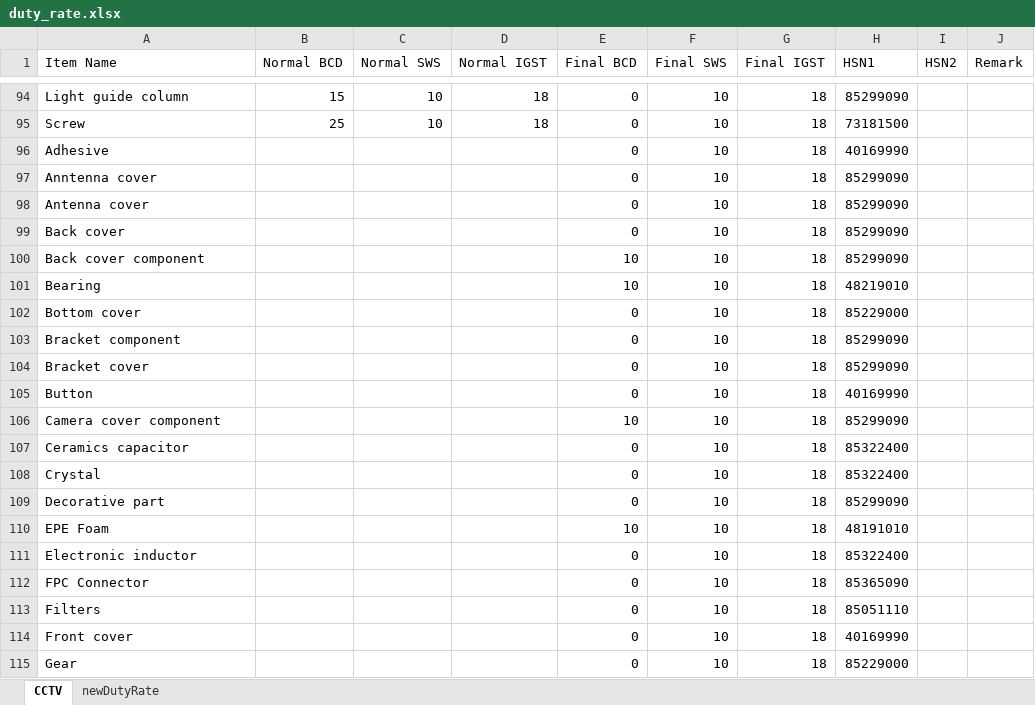
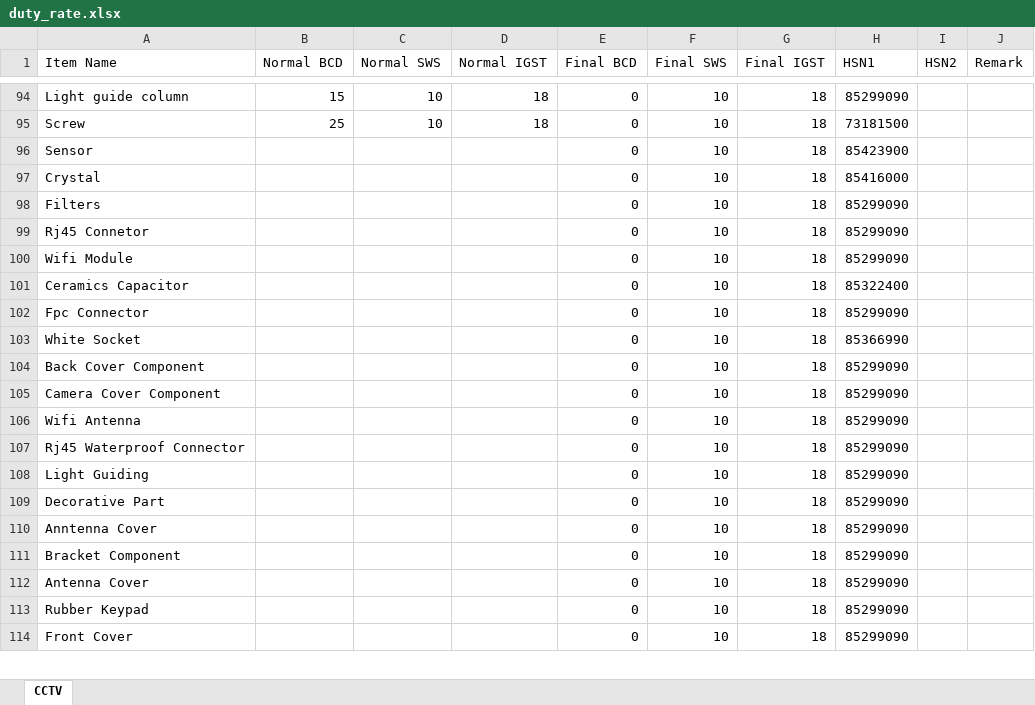
Before and after one commit to anlaganlag/checklist_invoice, an Excel workbook: input/duty_rate.xlsx, sheet CCTV, drawn as a sheet; only a part is shown, gaps mark what is left out; values as stored, in another font and other column widths than the file's, no cell formats; conditional formats not drawn; removed rows and columns are numbered as before the commit, all else as after; the diff covers the shown part only; the diff names each change by its address in the sheet, - before the commit and + after, or states it on an @@ line.

```diff
--- a/input/duty_rate.xlsx (sheet CCTV)
+++ b/input/duty_rate.xlsx (sheet CCTV)
-sheet tab: newDutyRate
-A96 (Item Name): Adhesive
+A96 (Item Name): Sensor
-H96 (HSN1): 40169990
+H96 (HSN1): 85423900
+row 97: Crystal |  |  |  | 0 | 10 | 18 | 85416000
-A98 (Item Name): Anntenna cover
+A98 (Item Name): Filters
-A99 (Item Name): Antenna cover
+A99 (Item Name): Rj45 Connetor
-A100 (Item Name): Back cover
+A100 (Item Name): Wifi Module
+row 101: Ceramics Capacitor |  |  |  | 0 | 10 | 18 | 85322400
-A102 (Item Name): Back cover component
+A102 (Item Name): Fpc Connector
-E102 (Final BCD): 10
+E102 (Final BCD): 0
-row 101: Bearing |  |  |  | 10 | 10 | 18 | 48219010
-A103 (Item Name): Bottom cover
+A103 (Item Name): White Socket
-H103 (HSN1): 85229000
+H103 (HSN1): 85366990
-A104 (Item Name): Bracket component
+A104 (Item Name): Back Cover Component
-A105 (Item Name): Bracket cover
+A105 (Item Name): Camera Cover Component
-A106 (Item Name): Button
+A106 (Item Name): Wifi Antenna
-H106 (HSN1): 40169990
+H106 (HSN1): 85299090
-A107 (Item Name): Camera cover component
+A107 (Item Name): Rj45 Waterproof Connector
-E107 (Final BCD): 10
+E107 (Final BCD): 0
-A108 (Item Name): Ceramics capacitor
+A108 (Item Name): Light Guiding
-H108:H109 (HSN1): 85322400
+H108:H109 (HSN1): 85299090
-A109 (Item Name): Crystal
+A109 (Item Name): Decorative Part
-A110 (Item Name): Decorative part
+A110 (Item Name): Anntenna Cover
-row 110: EPE Foam |  |  |  | 10 | 10 | 18 | 48191010
-A111 (Item Name): Electronic inductor
+A111 (Item Name): Bracket Component
-H111 (HSN1): 85322400
+H111 (HSN1): 85299090
-A112 (Item Name): FPC Connector
+A112 (Item Name): Antenna Cover
-H112 (HSN1): 85365090
+H112 (HSN1): 85299090
-A113 (Item Name): Filters
+A113 (Item Name): Rubber Keypad
-H113 (HSN1): 85051110
+H113 (HSN1): 85299090
-A114 (Item Name): Front cover
+A114 (Item Name): Front Cover
-H114 (HSN1): 40169990
+H114 (HSN1): 85299090
-row 115: Gear |  |  |  | 0 | 10 | 18 | 85229000
```
Also changed, not shown: 11 added rows, 18 removed rows and 27 edited cells elsewhere in this sheet, cell formats, input/processing_checklist.xlsx, 7 other files.
